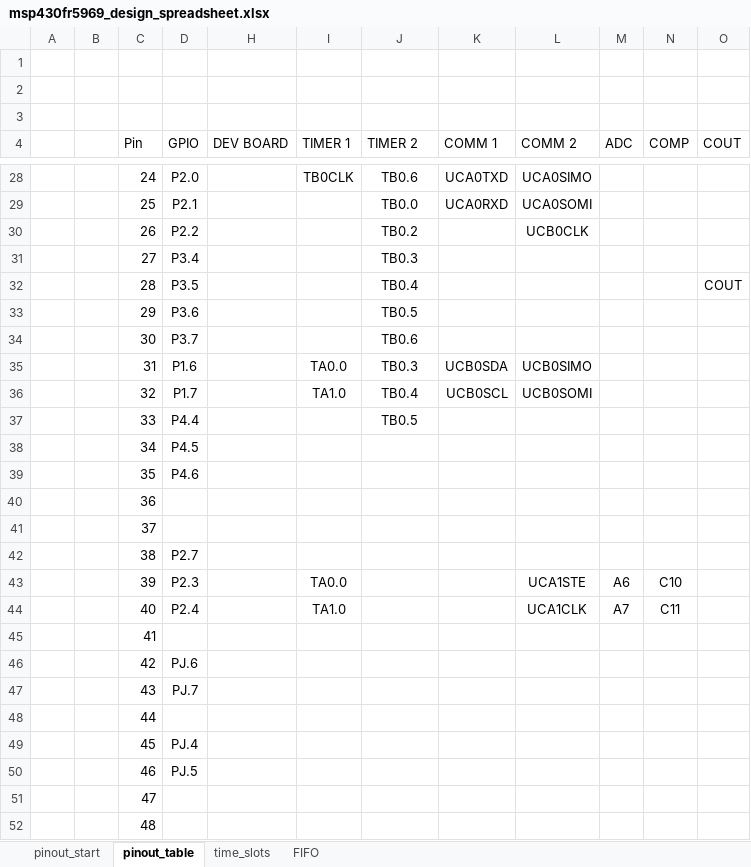
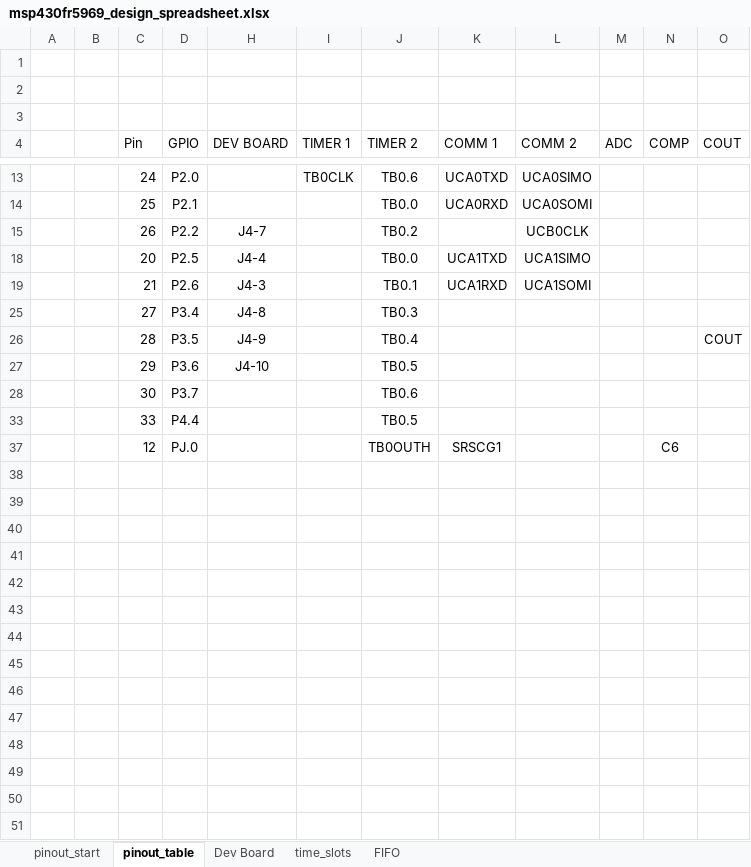
Before and after one commit to Andre-EE/MSP430-MCU, an Excel workbook: msp430fr5969_design_spreadsheet.xlsx, sheet pinout_table, drawn as a sheet; only a part is shown, gaps mark what is left out; values as stored, in another font and other column widths than the file's, no borders; table styles not drawn; removed rows and columns are numbered as before the commit, all else as after; the diff covers the shown part only; the diff names each change by its address in the sheet, - before the commit and + after, or states it on an @@ line.

```diff
--- a/msp430fr5969_design_spreadsheet.xlsx (sheet pinout_table)
+++ b/msp430fr5969_design_spreadsheet.xlsx (sheet pinout_table)
+sheet tab: Dev Board
-H15 (DEV BOARD): (empty)
+H15 (DEV BOARD): J4-7
+row 18:  |  | 20 | P2.5 | J4-4 |  | TB0.0 | UCA1TXD | UCA1SIMO
+row 19:  |  | 21 | P2.6 | J4-3 |  | TB0.1 | UCA1RXD | UCA1SOMI
-H25 (DEV BOARD): (empty)
+H25 (DEV BOARD): J4-8
-H26 (DEV BOARD): (empty)
+H26 (DEV BOARD): J4-9
-H27 (DEV BOARD): (empty)
+H27 (DEV BOARD): J4-10
-row 35:  |  | 31 | P1.6 |  | TA0.0 | TB0.3 | UCB0SDA | UCB0SIMO
-row 36:  |  | 32 | P1.7 |  | TA1.0 | TB0.4 | UCB0SCL | UCB0SOMI
@@ row 38 hidden:  |  | 34 | P4.5 @@
@@ row 39 hidden:  |  | 35 | P4.6 @@
@@ row 40 hidden:  |  | 36 @@
@@ row 41 hidden:  |  | 37 @@
@@ row 42 hidden:  |  | 38 | P2.7 @@
@@ row 43 hidden:  |  | 39 | P2.3 |  | TA0.0 |  |  | UCA1STE | A6 | C10 @@
-row 44:  |  | 40 | P2.4 |  | TA1.0 |  |  | UCA1CLK | A7 | C11
@@ row 45 hidden:  |  | 41 @@
@@ row 46 hidden:  |  | 42 | PJ.6 @@
@@ row 47 hidden:  |  | 43 | PJ.7 @@
@@ row 48 hidden:  |  | 44 @@
@@ row 49 hidden:  |  | 45 | PJ.4 @@
@@ row 50 hidden:  |  | 46 | PJ.5 @@
@@ row 51 hidden:  |  | 47 @@
@@ row 52 hidden:  |  | 48 @@
@@ row 16 moved to row 37: 12 @@
```
Also changed, not shown: 2 added rows, 7 removed rows, 13 hidden or unhidden rows and 2 edited cells elsewhere in this sheet, hidden cells, 14 other files.
